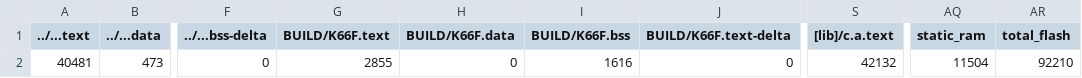
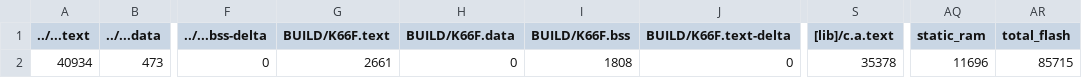
Before and after one commit to gracedotdotdot/final, a CSV file: BUILD/K66F/GCC_ARM/14_2_openmv_bbcar_map.csv, drawn as a sheet; only a part is shown, gaps mark what is left out; the diff names each change by its address in the sheet, - before the commit and + after, or states it on an @@ line.

```diff
--- a/BUILD/K66F/GCC_ARM/14_2_openmv_bbcar_map.csv
+++ b/BUILD/K66F/GCC_ARM/14_2_openmv_bbcar_map.csv
-A2 (../...text): 40481
+A2 (../...text): 40934
-G2 (BUILD/K66F.text): 2855
+G2 (BUILD/K66F.text): 2661
-I2 (BUILD/K66F.bss): 1616
+I2 (BUILD/K66F.bss): 1808
-S2 ([lib]/c.a.text): 42132
+S2 ([lib]/c.a.text): 35378
-AQ2 (static_ram): 11504
+AQ2 (static_ram): 11696
-AR2 (total_flash): 92210
+AR2 (total_flash): 85715
```
Also changed, not shown: 12 other files.
